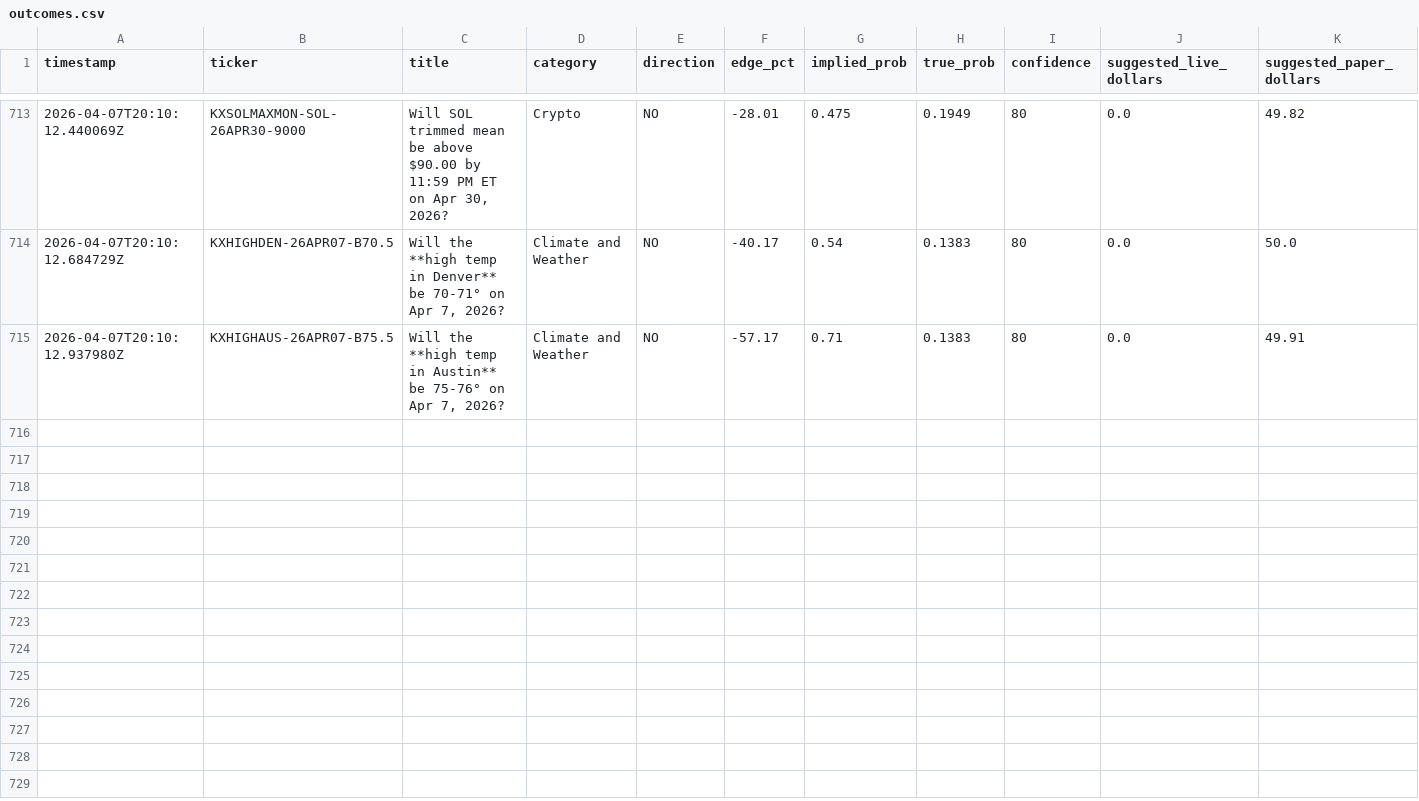
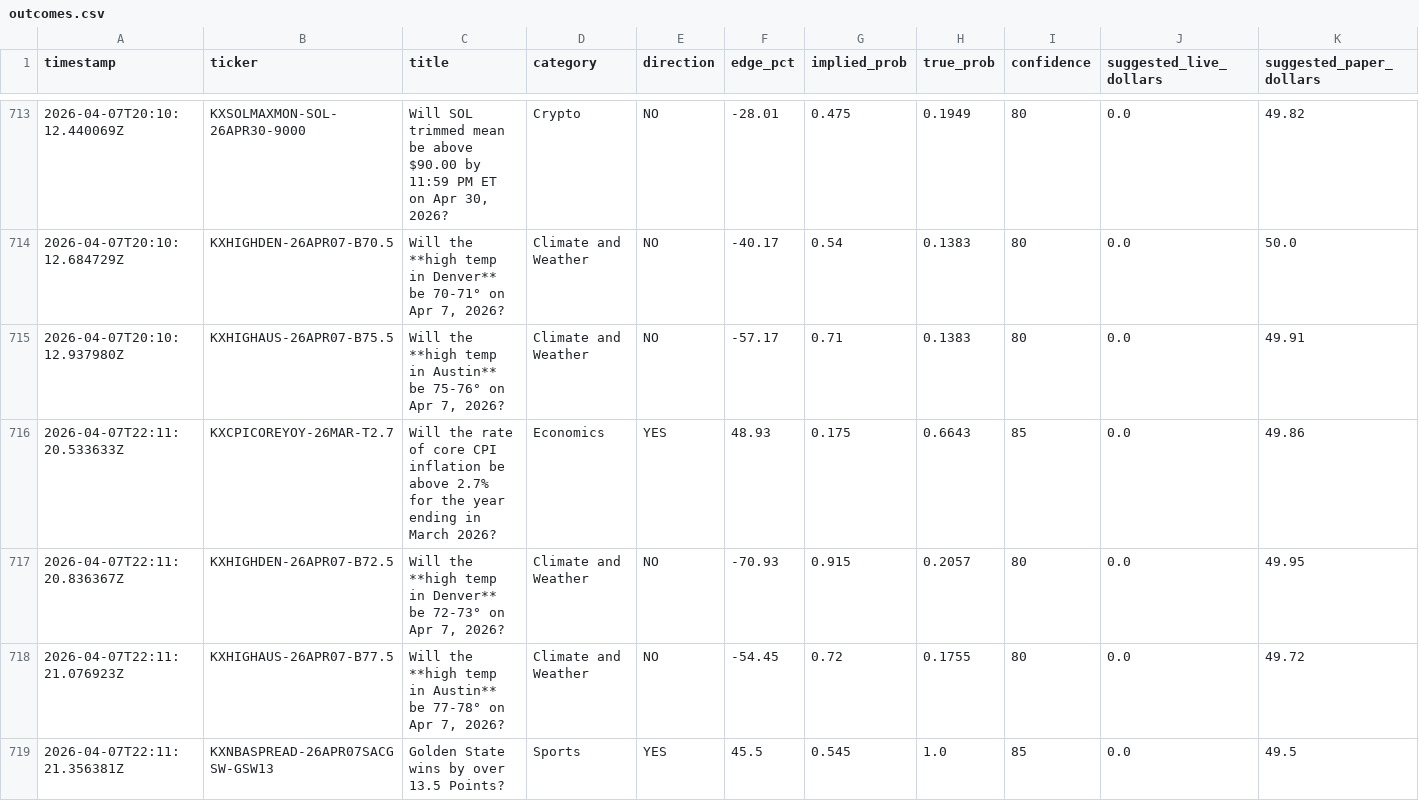
Before and after one commit to deemcores-ai/kalshi-bot, a CSV file: outcomes.csv, drawn as a sheet; only a part is shown, gaps mark what is left out; rows hold the shown columns only; the diff names each change by its address in the sheet, - before the commit and + after, or states it on an @@ line.

```diff
--- a/outcomes.csv
+++ b/outcomes.csv
+row 716: 2026-04-07T22:11:20.533633Z | KXCPICOREYOY-26MAR-T2.7 | Will the rate of core CPI inflation be above 2.7% for the year ending in March 2026? | Economics | YES | 48.93 | 0.175 | 0.6643 | 85 | 0.0 | 49.86
+row 717: 2026-04-07T22:11:20.836367Z | KXHIGHDEN-26APR07-B72.5 | Will the **high temp in Denver** be 72-73° on Apr 7, 2026? | Climate and Weather | NO | -70.93 | 0.915 | 0.2057 | 80 | 0.0 | 49.95
+row 718: 2026-04-07T22:11:21.076923Z | KXHIGHAUS-26APR07-B77.5 | Will the **high temp in Austin** be 77-78° on Apr 7, 2026? | Climate and Weather | NO | -54.45 | 0.72 | 0.1755 | 80 | 0.0 | 49.72
+row 719: 2026-04-07T22:11:21.356381Z | KXNBASPREAD-26APR07SACGSW-GSW13 | Golden State wins by over 13.5 Points? | Sports | YES | 45.5 | 0.545 | 1.0 | 85 | 0.0 | 49.5
```
Also changed, not shown: 3 other files.
